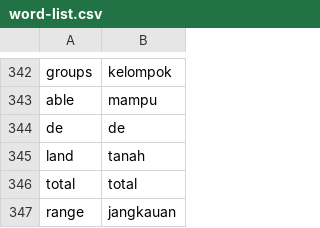
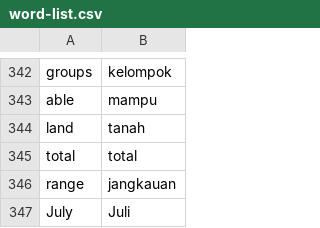
Before and after one commit to rifqdev/learn-python, a CSV file: day-31-flash-card-project/data/word-list.csv, drawn as a sheet; only a part is shown, gaps mark what is left out; the shorter side is filled out with more unchanged rows; the diff names each change by its address in the sheet, - before the commit and + after, or states it on an @@ line.

```diff
--- a/day-31-flash-card-project/data/word-list.csv
+++ b/day-31-flash-card-project/data/word-list.csv
-row 344: de | de
```
Also changed, not shown: 2 other files.
